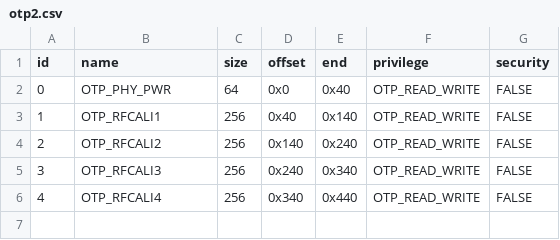
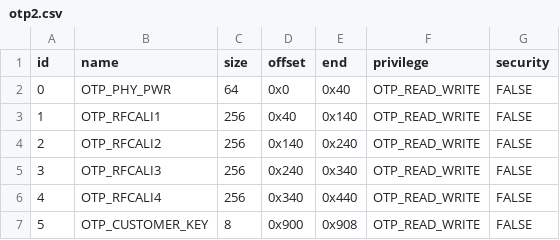
Before and after one commit to bekencorp/bk_idk_ai, a CSV file: middleware/boards/bk7258/csv/otp2.csv, drawn as a sheet; the diff names each change by its address in the sheet, - before the commit and + after, or states it on an @@ line.

Commit message:
[CI] [56770]  <platform> <feat> add new content on ahb area for user save content of key

```diff
--- a/middleware/boards/bk7258/csv/otp2.csv
+++ b/middleware/boards/bk7258/csv/otp2.csv
+row 7: 5 | OTP_CUSTOMER_KEY | 8 | 0x900 | 0x908 | OTP_READ_WRITE | FALSE
```
